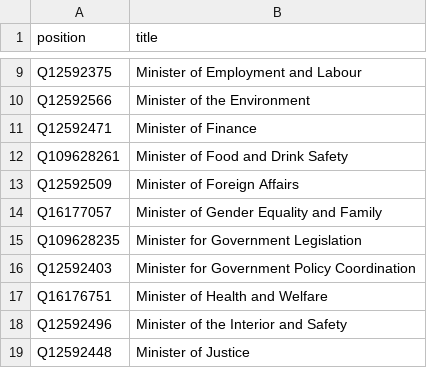
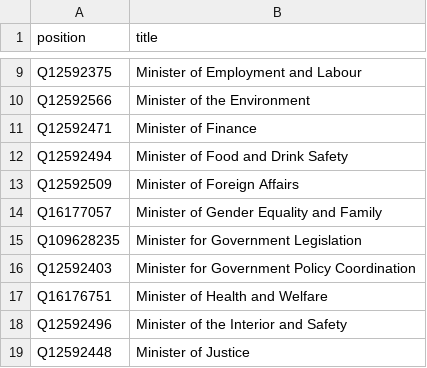
Before and after one commit to every-politician-scrapers/south-korea-ministers, a CSV file: wikidata/wanted-positions.csv, drawn as a sheet; only a part is shown, gaps mark what is left out.

Commit message:
update Qid for Minister of Food and Drink Safety

```diff
--- a/wikidata/wanted-positions.csv
+++ b/wikidata/wanted-positions.csv
@@ -11,3 +11,3 @@ Q12592566,Minister of the Environment
 Q12592471,Minister of Finance
-Q109628261,Minister of Food and Drink Safety
+Q12592494,Minister of Food and Drink Safety
 Q12592509,Minister of Foreign Affairs
```
